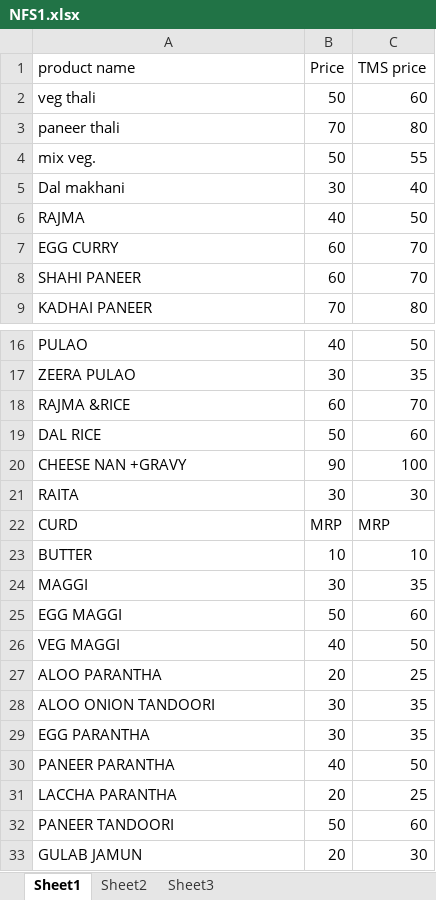
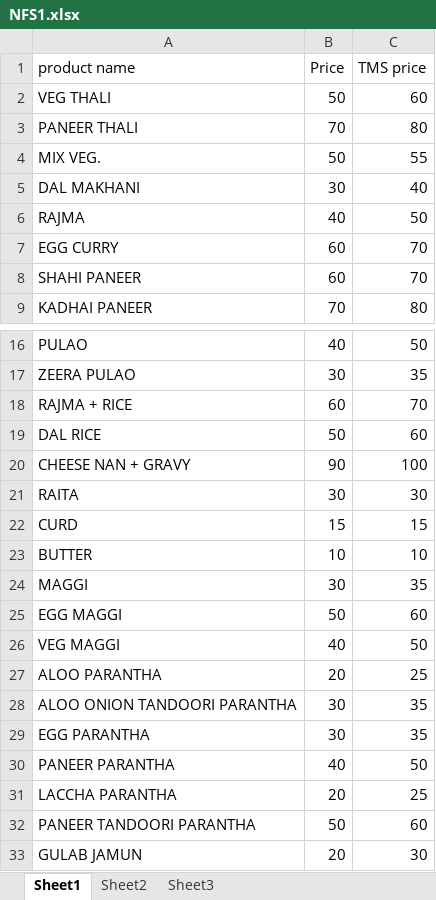
Before and after one commit to awesomesahil/midnightsaviour, an Excel workbook: NFS1.xlsx, sheet Sheet1, drawn as a sheet; only a part is shown, gaps mark what is left out; values as stored, in another font and other column widths than the file's, no borders; the diff names each change by its address in the sheet, - before the commit and + after, or states it on an @@ line.

```diff
--- a/NFS1.xlsx (sheet Sheet1)
+++ b/NFS1.xlsx (sheet Sheet1)
-A2 (product name): veg thali
+A2 (product name): VEG THALI
-A3 (product name): paneer thali
+A3 (product name): PANEER THALI
-A4 (product name): mix veg.
+A4 (product name): MIX VEG.
-A5 (product name): Dal makhani
+A5 (product name): DAL MAKHANI
-A18 (product name): RAJMA &RICE
+A18 (product name): RAJMA + RICE
-A20 (product name): CHEESE NAN +GRAVY
+A20 (product name): CHEESE NAN + GRAVY
-B22 (Price): MRP
+B22 (Price): 15
-C22 (TMS price): MRP
+C22 (TMS price): 15
-A28 (product name): ALOO ONION TANDOORI
+A28 (product name): ALOO ONION TANDOORI PARANTHA
-A32 (product name): PANEER TANDOORI
+A32 (product name): PANEER TANDOORI PARANTHA
```
Also changed, not shown: NFS2.xlsx, 2 other files.
